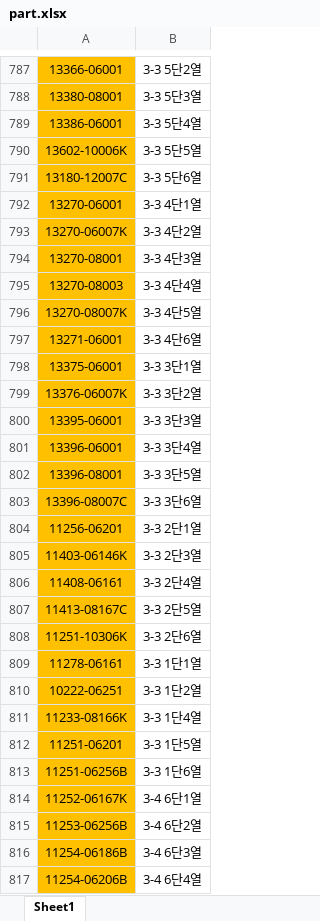
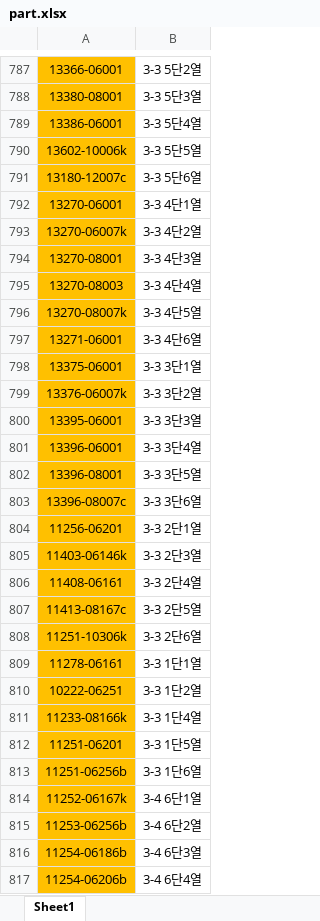
Before and after one commit to kenshin80/part, an Excel workbook: part.xlsx, sheet Sheet1, drawn as a sheet; only a part is shown, gaps mark what is left out; values as stored, in another font and other column widths than the file's, no borders; conditional formats not drawn; the diff covers the shown part only; the diff names each change by its address in the sheet, - before the commit and + after, or states it on an @@ line.

Commit message:
Upload part.xlsx

```diff
--- a/part.xlsx (sheet Sheet1)
+++ b/part.xlsx (sheet Sheet1)
-A790: 13602-10006K
+A790: 13602-10006k
-A791: 13180-12007C
+A791: 13180-12007c
-A793: 13270-06007K
+A793: 13270-06007k
-A796: 13270-08007K
+A796: 13270-08007k
-A799: 13376-06007K
+A799: 13376-06007k
-A803: 13396-08007C
+A803: 13396-08007c
-A805: 11403-06146K
+A805: 11403-06146k
-A807: 11413-08167C
+A807: 11413-08167c
-A808: 11251-10306K
+A808: 11251-10306k
-A811: 11233-08166K
+A811: 11233-08166k
-A813: 11251-06256B
+A813: 11251-06256b
-A814: 11252-06167K
+A814: 11252-06167k
-A815: 11253-06256B
+A815: 11253-06256b
-A816: 11254-06186B
+A816: 11254-06186b
-A817: 11254-06206B
+A817: 11254-06206b
```
Also changed, not shown: 1 moved row and 259 edited cells elsewhere in this sheet.
